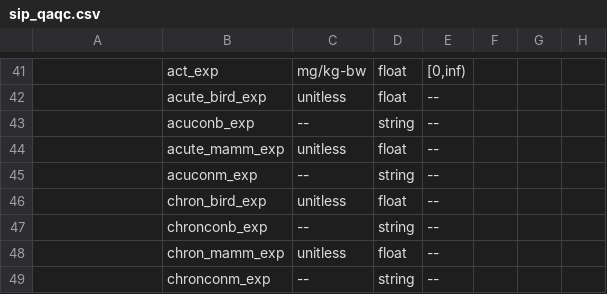
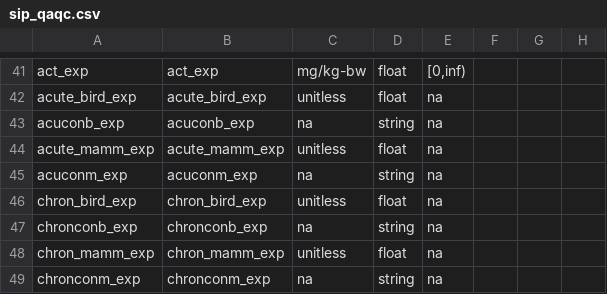
Before and after one commit to quanted/pram_app, a CSV file: models/sip/sip_qaqc.csv, drawn as a sheet; only a part is shown, gaps mark what is left out; the diff covers the shown part only; the diff names each change by its address in the sheet, - before the commit and + after, or states it on an @@ line.

```diff
--- a/models/sip/sip_qaqc.csv
+++ b/models/sip/sip_qaqc.csv
-A41: (empty)
+A41: act_exp
-A42: (empty)
+A42: acute_bird_exp
-E42:E49: --
+E42:E49: na
-A43: (empty)
+A43: acuconb_exp
-C43: --
+C43: na
-A44: (empty)
+A44: acute_mamm_exp
-A45: (empty)
+A45: acuconm_exp
-C45: --
+C45: na
-A46: (empty)
+A46: chron_bird_exp
-A47: (empty)
+A47: chronconb_exp
-C47: --
+C47: na
-A48: (empty)
+A48: chron_mamm_exp
-A49: (empty)
+A49: chronconm_exp
-C49: --
+C49: na
```
Also changed, not shown: 1 added row, 1 removed row and 71 edited cells elsewhere in this file.
